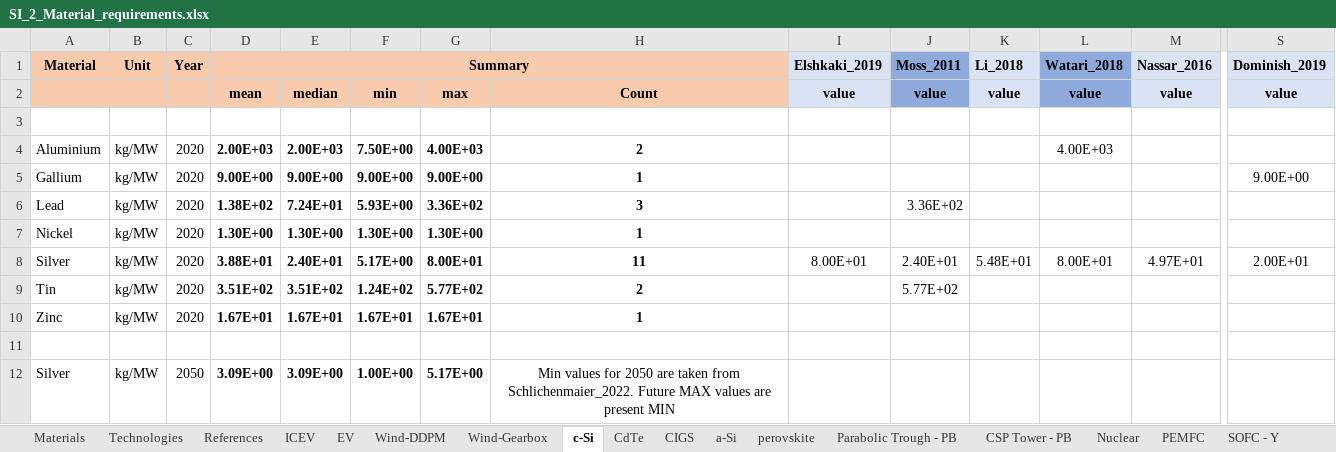
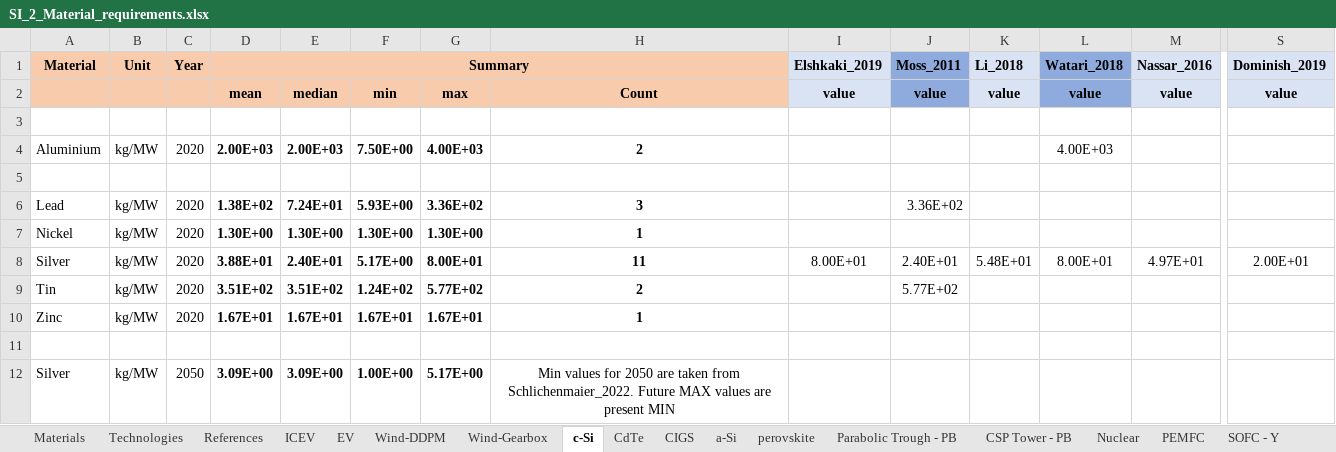
Before and after one commit to polca/premise, an Excel workbook: premise/data/metals/SI_2_Material_requirements.xlsx, sheet c-Si, drawn as a sheet; only a part is shown, gaps mark what is left out; values as stored, in another font and other column widths than the file's, no borders; rows hold the shown columns only; the diff names each change by its address in the sheet, - before the commit and + after, or states it on an @@ line.

Commit message:
Fix PV gallium intensity attribution
Move the 9 kg/MW gallium factor from c-Si PV to CIGS PV in the source material requirements workbook and update the generated metals_db.csv aggregate.

Add a regression test to ensure gallium is not assigned to crystalline silicon PV and remains assigned to CIGS. Validation: conda run -n premise pytest tests/test_metals.py.

```diff
--- a/premise/data/metals/SI_2_Material_requirements.xlsx (sheet c-Si)
+++ b/premise/data/metals/SI_2_Material_requirements.xlsx (sheet c-Si)
-row 5: Gallium | kg/MW | 2020 | 9.00E+00 | 9.00E+00 | 9.00E+00 | 9.00E+00 | 1 |  |  |  |  |  | 9.00E+00
+row 5: (empty)
```
Also changed, not shown: sheet CIGS, 2 other files.
